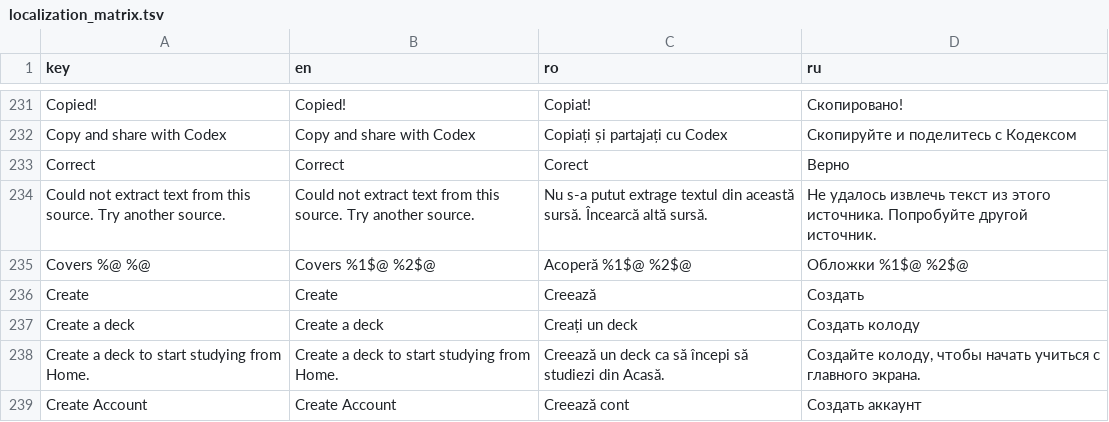
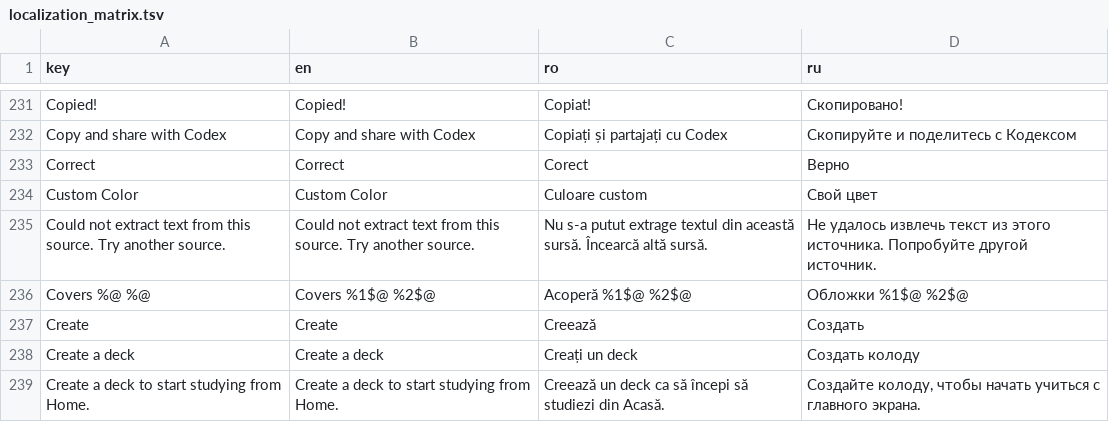
Before and after one commit to ionis789/QuizFlash, a TSV file: Docs/UI-Dictionary/localization_matrix.tsv, drawn as a sheet; only a part is shown, gaps mark what is left out; the shorter side is filled out with more unchanged rows.

Commit message:
Polish home folder sheet

```diff
--- a/Docs/UI-Dictionary/localization_matrix.tsv
+++ b/Docs/UI-Dictionary/localization_matrix.tsv
@@ -233,2 +233,3 @@ Copy and share with Codex	Copy and share with Codex	Copiați și partajați cu C
 Correct	Correct	Corect	Верно
+Custom Color	Custom Color	Culoare custom	Свой цвет
 Could not extract text from this source. Try another source.	Could not extract text from this source. Try another source.	Nu s-a putut extrage textul din această sursă. Încearcă altă sursă.	Не удалось извлечь текст из этого источника. Попробуйте другой источник.
```
Also changed, not shown: 5 other files.
